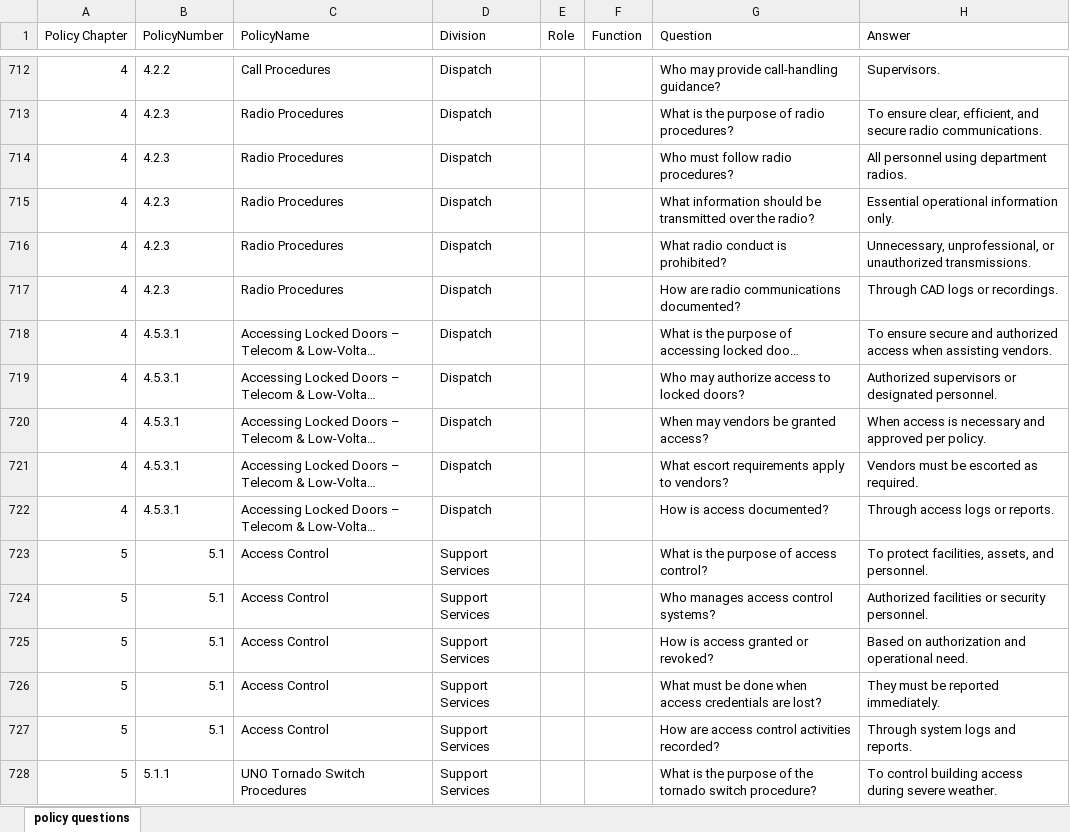
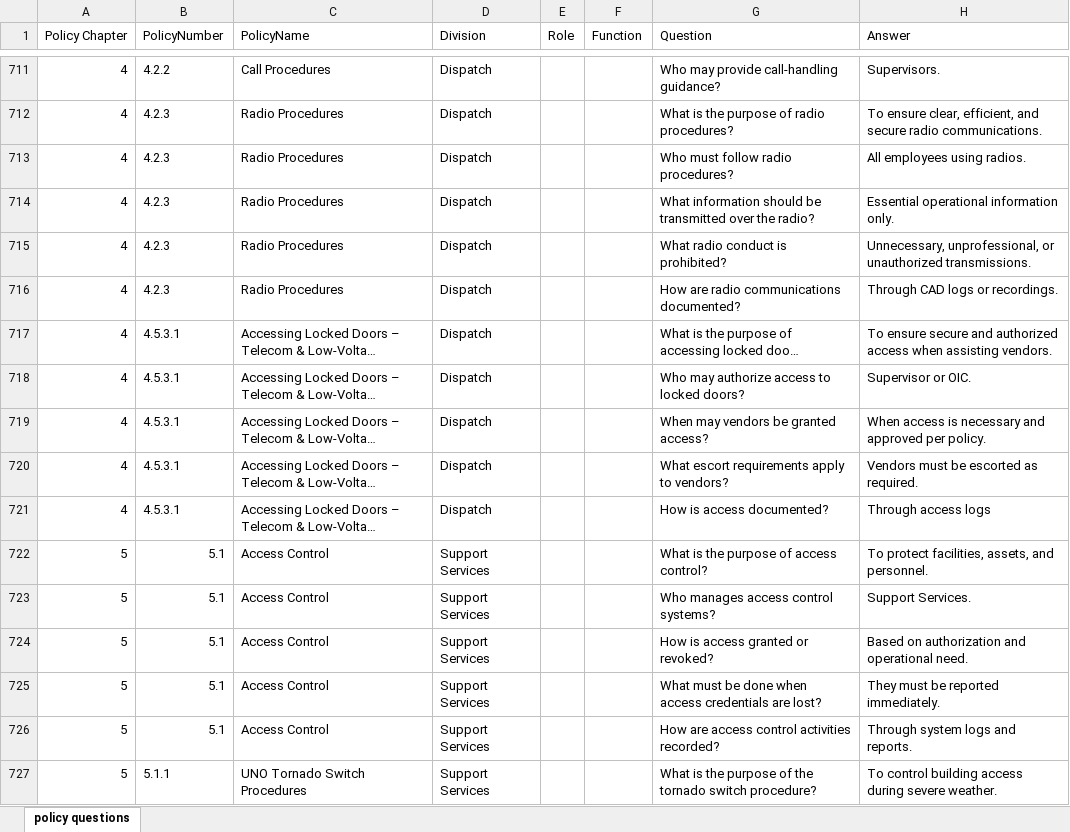
Before and after one commit to JWilliams-876/polic_questions_streamlit, an Excel workbook: data/policy_questions.xlsx, sheet policy questions, drawn as a sheet; only a part is shown, gaps mark what is left out; long unchanged cells end in …; values as stored, in another font and other column widths than the file's, no cell formats; table styles not drawn; addresses are those after the commit; the diff covers the shown part only; the diff names each change by its address in the sheet, - before the commit and + after, or states it on an @@ line.

```diff
--- a/data/policy_questions.xlsx (sheet policy questions)
+++ b/data/policy_questions.xlsx (sheet policy questions)
-H713 (Answer): All personnel using department radios.
+H713 (Answer): All employees using radios.
-H718 (Answer): Authorized supervisors or designated personnel.
+H718 (Answer): Supervisor or OIC.
-H721 (Answer): Through access logs or reports.
+H721 (Answer): Through access logs
-H723 (Answer): Authorized facilities or security personnel.
+H723 (Answer): Support Services.
```
Also changed, not shown: 1 removed row and 88 edited cells elsewhere in this sheet, cell formats.
